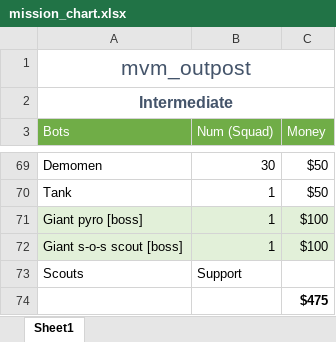
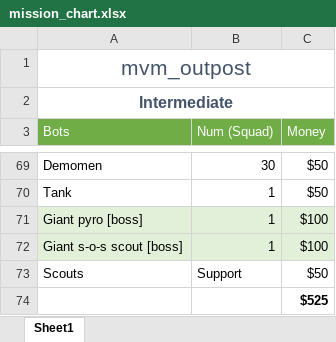
Before and after one commit to Mikroscopic/mvm-canteen-crasher-2018, an Excel workbook: mission_chart.xlsx, sheet Sheet1, drawn as a sheet; only a part is shown, gaps mark what is left out; values as stored, in another font and other column widths than the file's, no borders; the diff names each change by its address in the sheet, - before the commit and + after, or states it on an @@ line.

Commit message:
Update mission_chart.xlsx

```diff
--- a/mission_chart.xlsx (sheet Sheet1)
+++ b/mission_chart.xlsx (sheet Sheet1)
-C73 (Money): (empty)
+C73 (Money): $50
-C74 (Money): $475
+C74 (Money): $525
```
